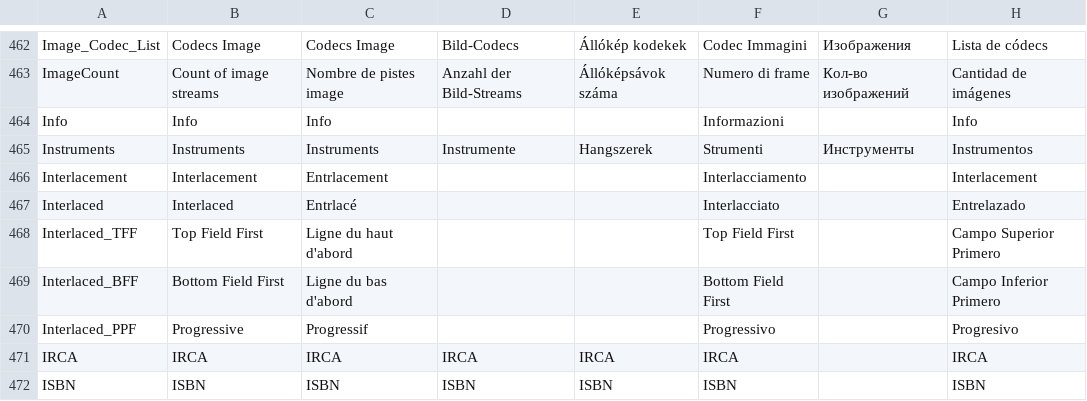
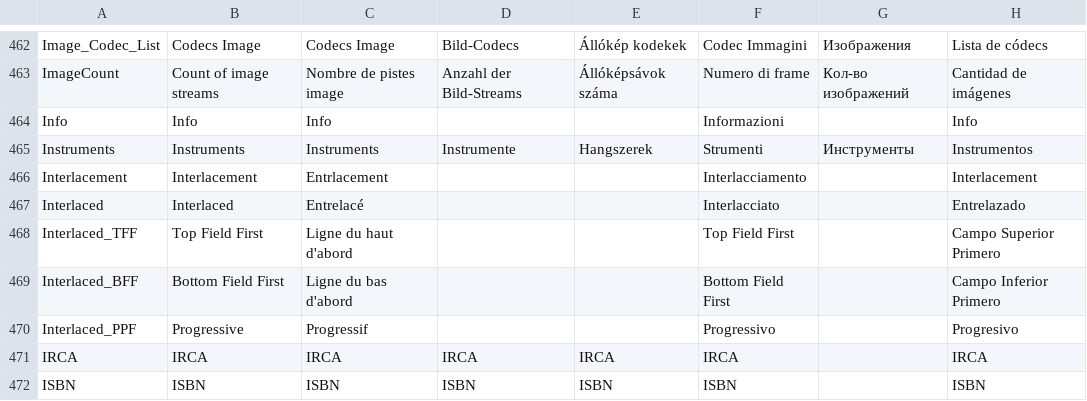
Before and after one commit to beppec56/MediaInfo-git_svn, a CSV file: Source/Ressource/Language.csv, drawn as a sheet; only a part is shown, gaps mark what is left out; the diff names each change by its address in the sheet, - before the commit and + after, or states it on an @@ line.

Commit message:
Entrelacé
git-svn-id: svn://svn.code.sf.net/p/mediainfo/code/MediaInfo/trunk@557 45c5ae6f-87cc-4fd0-92ee-e4f023fd80da

```diff
--- a/Source/Ressource/Language.csv
+++ b/Source/Ressource/Language.csv
-C467: Entrlacé
+C467: Entrelacé
```
Also changed, not shown: Source/Ressource/Plugin/Language/fr.csv.
